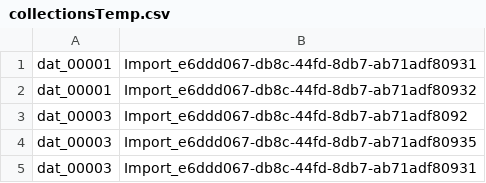
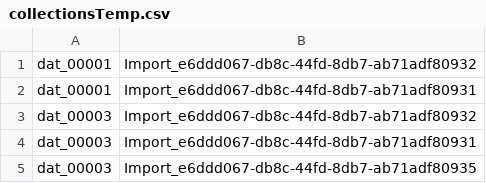
Before and after one commit to MagnoRSantos/DropCollectionsTemp, a CSV file: ScriptsTemp/collectionsTemp.csv, drawn as a sheet.

Commit message:
testes

```diff
--- a/ScriptsTemp/collectionsTemp.csv
+++ b/ScriptsTemp/collectionsTemp.csv
@@ -1,5 +1,5 @@
+dat_00001,Import_e6ddd067-db8c-44fd-8db7-ab71adf80932
 dat_00001,Import_e6ddd067-db8c-44fd-8db7-ab71adf80931
-dat_00001,Import_e6ddd067-db8c-44fd-8db7-ab71adf80932
-dat_00003,Import_e6ddd067-db8c-44fd-8db7-ab71adf8092
+dat_00003,Import_e6ddd067-db8c-44fd-8db7-ab71adf80932
+dat_00003,Import_e6ddd067-db8c-44fd-8db7-ab71adf80931
 dat_00003,Import_e6ddd067-db8c-44fd-8db7-ab71adf80935
-dat_00003,Import_e6ddd067-db8c-44fd-8db7-ab71adf80931
```
